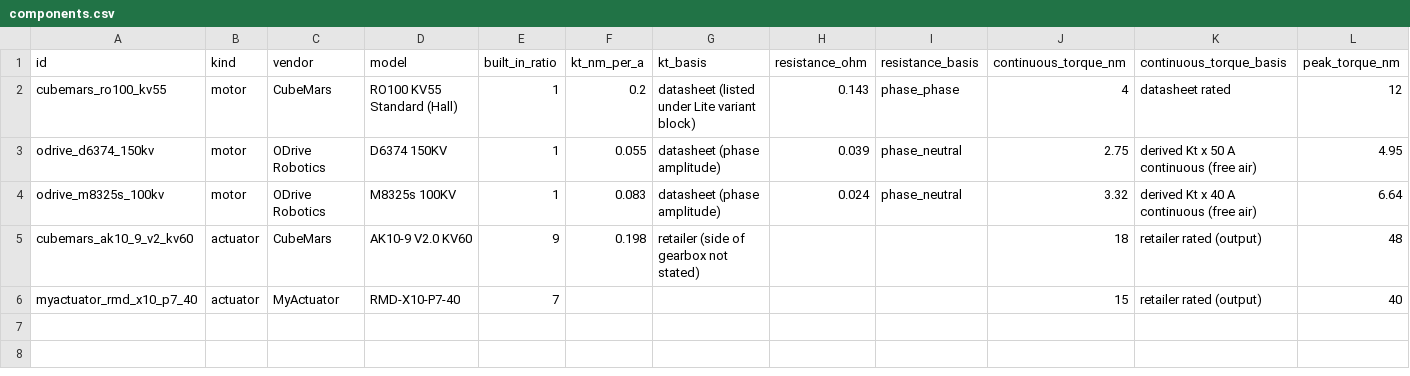
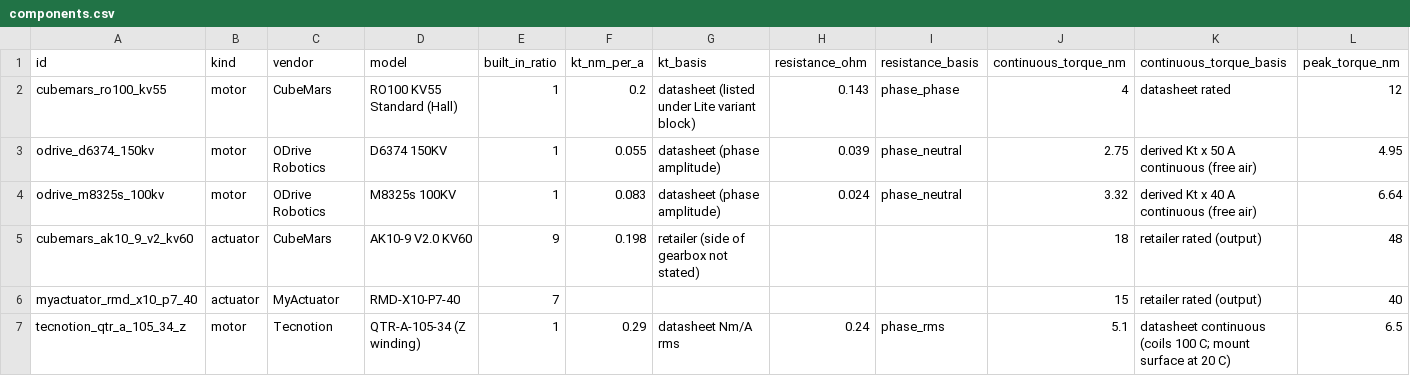
Before and after one commit to Teo-Asinari/odrt-500, a CSV file: data/components.csv, drawn as a sheet; only a part is shown; rows hold the shown columns only; the diff names each change by its address in the sheet, - before the commit and + after, or states it on an @@ line.

```diff
--- a/data/components.csv
+++ b/data/components.csv
+row 7: tecnotion_qtr_a_105_34_z | motor | Tecnotion | QTR-A-105-34 (Z winding) | 1 | 0.29 | datasheet Nm/A rms | 0.24 | phase_rms | 5.1 | datasheet continuous (coils 100 C; mount surface at 20 C) | 6.5
```
Also changed, not shown: 16 other files.
